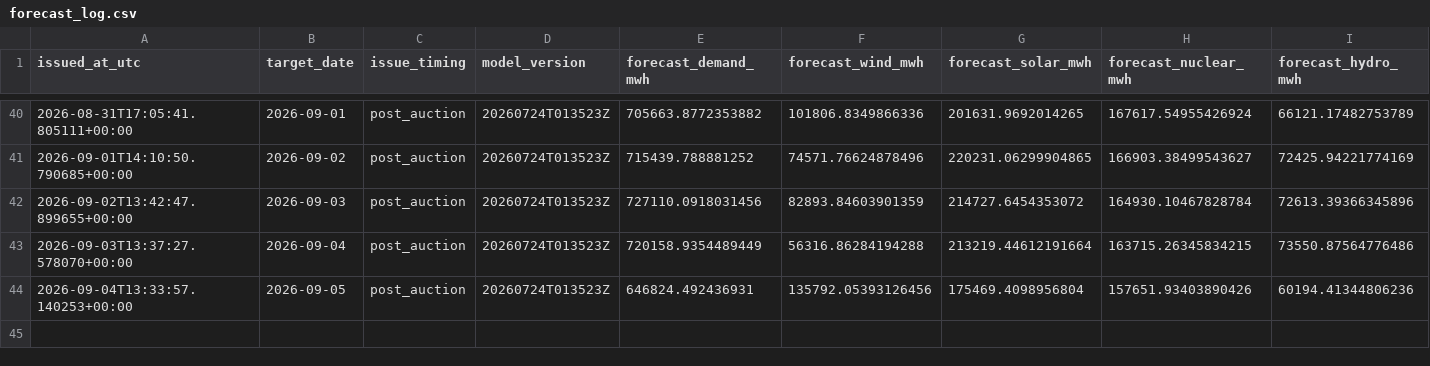
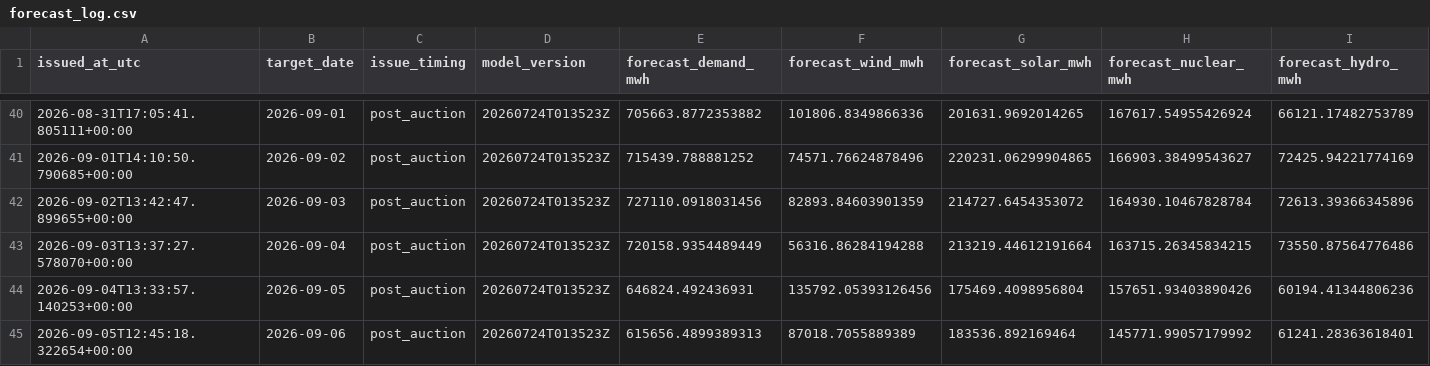
Before and after one commit to Evanssdas/Spain-Market-Platform, a CSV file: logs/forecast_log.csv, drawn as a sheet; only a part is shown, gaps mark what is left out; rows hold the shown columns only; the diff names each change by its address in the sheet, - before the commit and + after, or states it on an @@ line.

```diff
--- a/logs/forecast_log.csv
+++ b/logs/forecast_log.csv
+row 45: 2026-09-05T12:45:18.322654+00:00 | 2026-09-06 | post_auction | 20260724T013523Z | 615656.4899389313 | 87018.7055889389 | 183536.892169464 | 145771.99057179992 | 61241.28363618401
```
Also changed, not shown: data/processed/prices_daily.csv, 4 other files.
